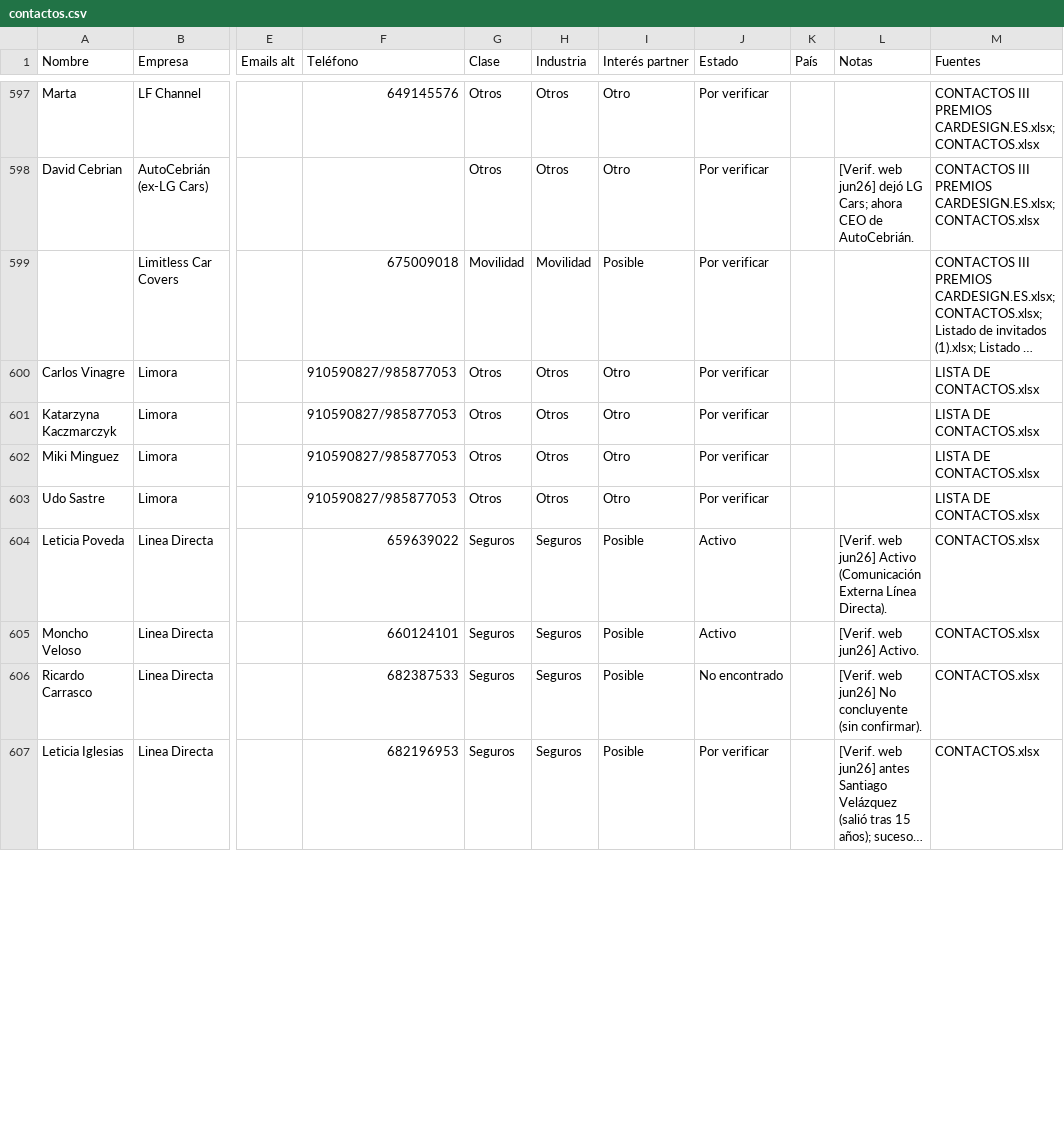
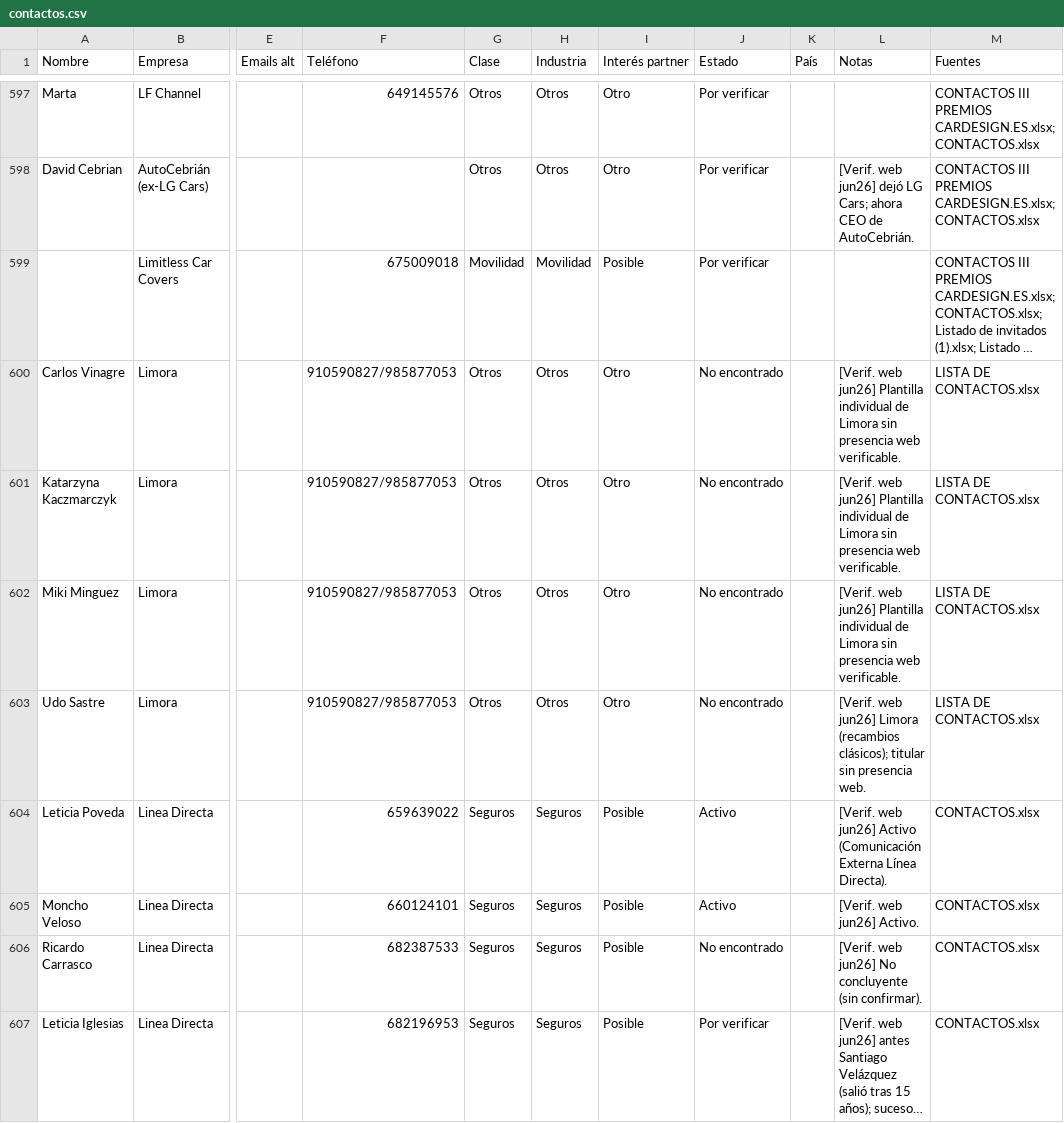
Before and after one commit to alvaromuro99/CarDesign-App, a CSV file: contactos/contactos.csv, drawn as a sheet; only a part is shown, gaps mark what is left out; long unchanged cells end in …; the diff covers the shown part only; the diff names each change by its address in the sheet, - before the commit and + after, or states it on an @@ line.

Commit message:
Add files via upload

```diff
--- a/contactos/contactos.csv
+++ b/contactos/contactos.csv
-J600:J603 (Estado): Por verificar
+J600:J603 (Estado): No encontrado
-L600:L602 (Notas): (empty)
+L600:L602 (Notas): [Verif. web jun26] Plantilla individual de Limora sin presencia web verificable.
-L603 (Notas): (empty)
+L603 (Notas): [Verif. web jun26] Limora (recambios clásicos); titular sin presencia web.
```
Also changed, not shown: 49 edited cells elsewhere in this file.
